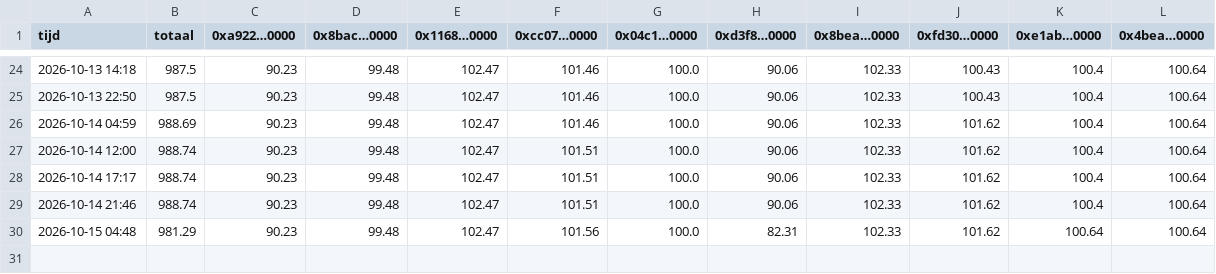
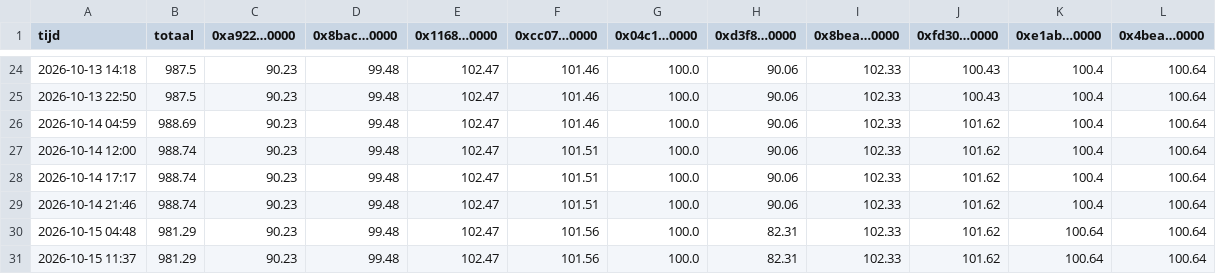
Before and after one commit to mylanreijnen2003-bot/kopieerbot, a CSV file: papier-nado/geschiedenis.csv, drawn as a sheet; only a part is shown, gaps mark what is left out.

```diff
--- a/papier-nado/geschiedenis.csv
+++ b/papier-nado/geschiedenis.csv
@@ -30 +30,2 @@ tijd,totaal,0xa922…0000,0x8bac…0000,0x1168…0000,0xcc07…0000,0x04c1…000
 2026-10-15 04:48,981.29,90.23,99.48,102.47,101.56,100.0,82.31,102.33,101.62,100.64,100.64
+2026-10-15 11:37,981.29,90.23,99.48,102.47,101.56,100.0,82.31,102.33,101.62,100.64,100.64
```
Also changed, not shown: 2 other files.
